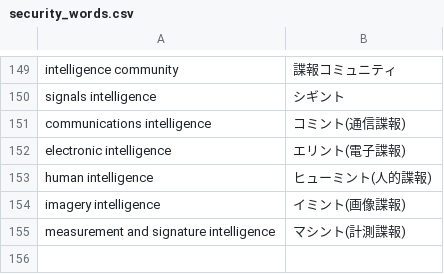
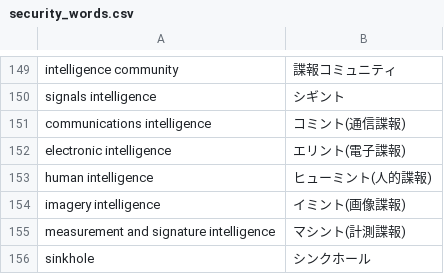
Before and after one commit to SaitoLab/security_words, a CSV file: security_words.csv, drawn as a sheet; only a part is shown, gaps mark what is left out; the diff names each change by its address in the sheet, - before the commit and + after, or states it on an @@ line.

Commit message:
Update security_words.csv

```diff
--- a/security_words.csv
+++ b/security_words.csv
+row 156: sinkhole | シンクホール
```
